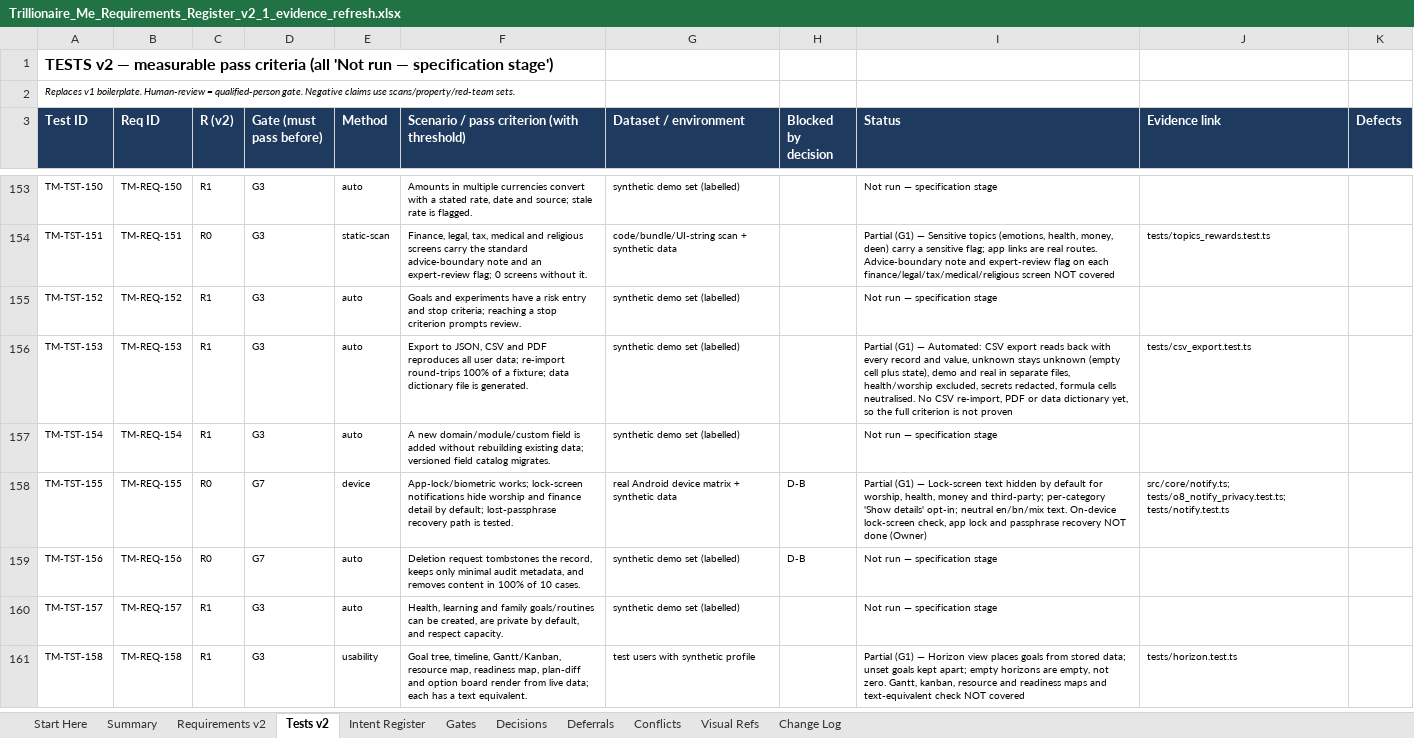
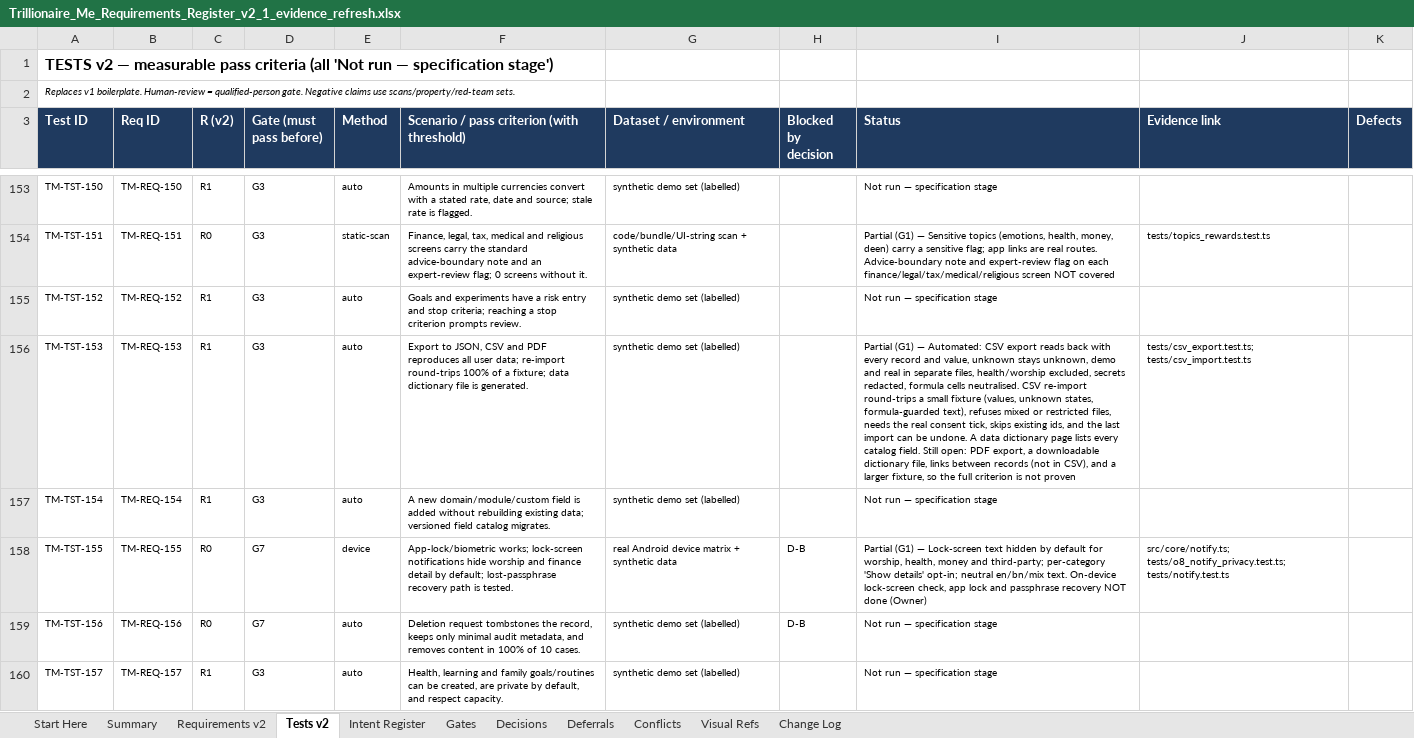
Before and after one commit to mistybari99/Trillionaire-Me, an Excel workbook: docs/register/Trillionaire_Me_Requirements_Register_v2_1_evidence_refresh.xlsx, sheet Tests v2, drawn as a sheet; only a part is shown, gaps mark what is left out; the shorter side is filled out with more unchanged rows; values as stored, in another font and other column widths than the file's, no borders; the diff names each change by its address in the sheet, - before the commit and + after, or states it on an @@ line.

```diff
--- a/docs/register/Trillionaire_Me_Requirements_Register_v2_1_evidence_refresh.xlsx (sheet Tests v2)
+++ b/docs/register/Trillionaire_Me_Requirements_Register_v2_1_evidence_refresh.xlsx (sheet Tests v2)
-I156 (Status): …unknown stays unknown (empty cell plus state), demo and real in separate files, health/worship excluded, secrets redacted, formula cells neutralised. No CSV re-import, PDF or data dictionary yet, so the…
+I156 (Status): …unknown stays unknown, demo and real in separate files, health/worship excluded, secrets redacted, formula cells neutralised. CSV re-import round-trips a small fixture (values, unknown states, formula-guarded text), refuses mixed or restricted files, needs the real consent tick, skips existing ids, and the last import can be undone. A data dictionary page lists every catalog field. Still open: PDF export, a downloadable dictionary file, links between records (not in CSV), and a larger fixture, so the…
-J156 (Evidence link): tests/csv_export.test.ts
+J156 (Evidence link): tests/csv_export.test.ts; tests/csv_import.test.ts
```
Also changed, not shown: sheet Change Log, 4 other files.
